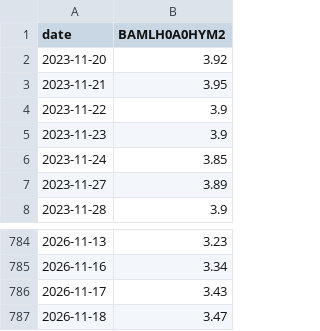
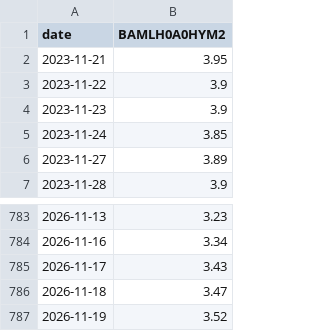
Before and after one commit to abduswaidan-glitch/macro-platform, a CSV file: data/raw/BAMLH0A0HYM2.csv, drawn as a sheet; only a part is shown, gaps mark what is left out; removed rows and columns are numbered as before the commit, all else as after; the diff names each change by its address in the sheet, - before the commit and + after, or states it on an @@ line.

```diff
--- a/data/raw/BAMLH0A0HYM2.csv
+++ b/data/raw/BAMLH0A0HYM2.csv
-row 2: 2023-11-20 | 3.92
+row 787: 2026-11-19 | 3.52
```
Also changed, not shown: data/raw/UMCSENT.csv, data/raw/VIXCLS.csv, 10 other files.
